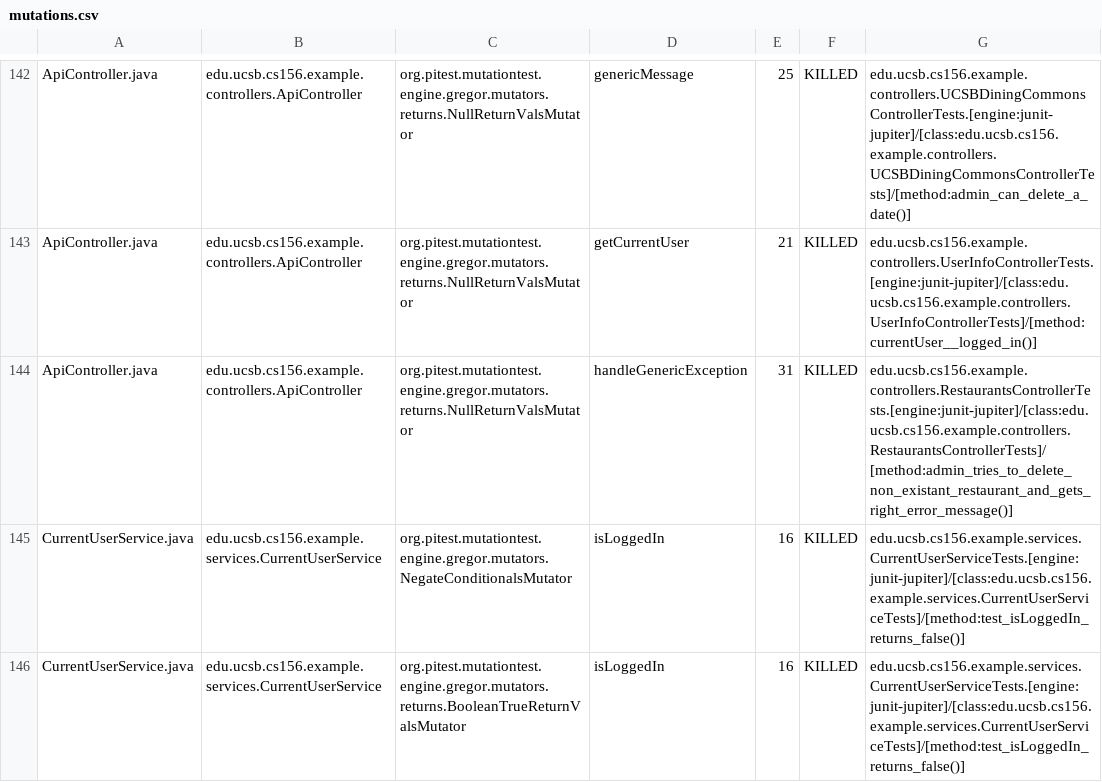
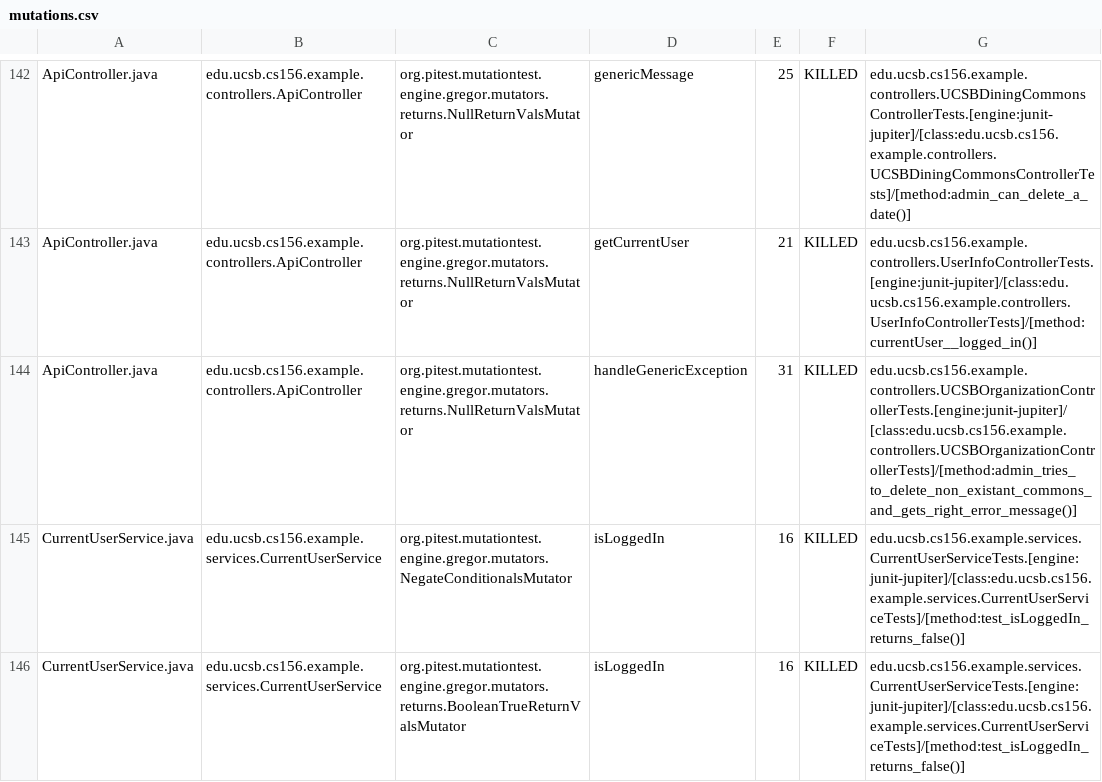
Before and after one commit to ucsb-cs156-f23/team03-f23-5pm-1, a CSV file: prs/101/pitest/mutations.csv, drawn as a sheet; only a part is shown, gaps mark what is left out.

Commit message:
Deploying to gh-pages from @ ucsb-cs156-f23/team03-f23-5pm-1@dba03a68778378098a0d956f3925d2926a1c01ae 🚀

```diff
--- a/prs/101/pitest/mutations.csv
+++ b/prs/101/pitest/mutations.csv
@@ -143,3 +143,3 @@ ApiController.java,edu.ucsb.cs156.example.controllers.ApiController,org.pitest.m
 ApiController.java,edu.ucsb.cs156.example.controllers.ApiController,org.pitest.mutationtest.engine.gregor.mutators.returns.NullReturnValsMutator,getCurrentUser,21,KILLED,edu.ucsb.cs156.example.controllers.UserInfoControllerTests.[engine:junit-jupiter]/[class:edu.ucsb.cs156.example.controllers.UserInfoControllerTests]/[method:currentUser__logged_in()]
-ApiController.java,edu.ucsb.cs156.example.controllers.ApiController,org.pitest.mutationtest.engine.gregor.mutators.returns.NullReturnValsMutator,handleGenericException,31,KILLED,edu.ucsb.cs156.example.controllers.RestaurantsControllerTests.[engine:junit-jupiter]/[class:edu.ucsb.cs156.example.controllers.RestaurantsControllerTests]/[method:admin_tries_to_delete_non_existant_restaurant_and_gets_right_error_message()]
+ApiController.java,edu.ucsb.cs156.example.controllers.ApiController,org.pitest.mutationtest.engine.gregor.mutators.returns.NullReturnValsMutator,handleGenericException,31,KILLED,edu.ucsb.cs156.example.controllers.UCSBOrganizationControllerTests.[engine:junit-jupiter]/[class:edu.ucsb.cs156.example.controllers.UCSBOrganizationControllerTests]/[method:admin_tries_to_delete_non_existant_commons_and_gets_right_error_message()]
 CurrentUserService.java,edu.ucsb.cs156.example.services.CurrentUserService,org.pitest.mutationtest.engine.gregor.mutators.NegateConditionalsMutator,isLoggedIn,16,KILLED,edu.ucsb.cs156.example.services.CurrentUserServiceTests.[engine:junit-jupiter]/[class:edu.ucsb.cs156.example.services.CurrentUserServiceTests]/[method:test_isLoggedIn_returns_false()]
```
Also changed, not shown: 17 other files.
